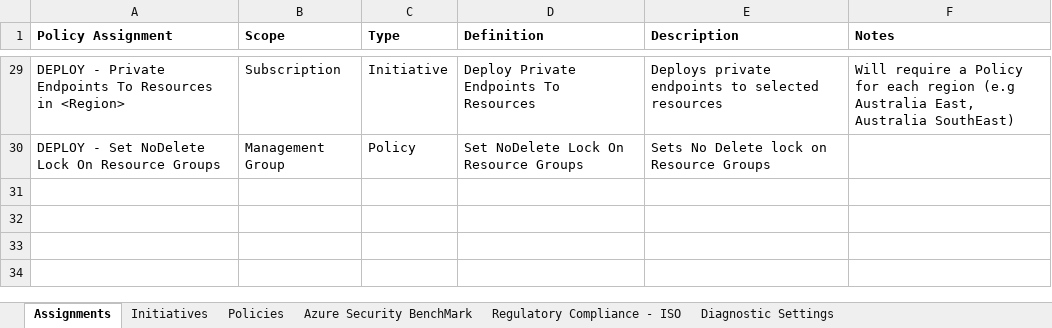
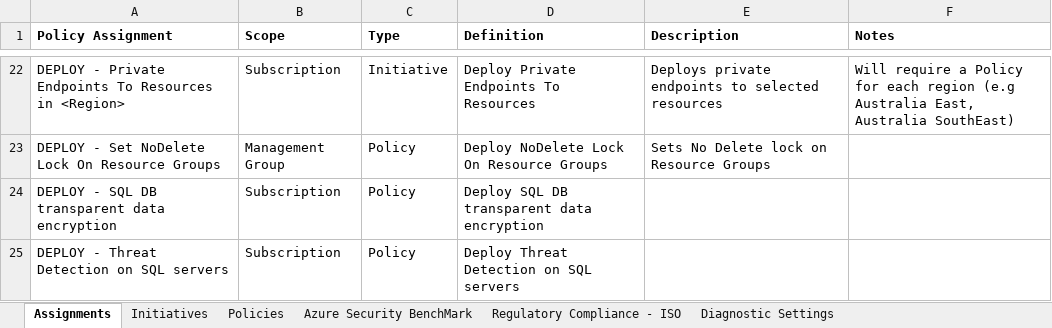
Before and after one commit to nellyontour/azure_policies, an Excel workbook: Standard_Policy_Deployments.xlsx, sheet Assignments, drawn as a sheet; only a part is shown, gaps mark what is left out; values as stored, in another font and other column widths than the file's, no borders; table styles not drawn; addresses are those after the commit; the diff covers the shown part only; the diff names each change by its address in the sheet, - before the commit and + after, or states it on an @@ line.

Commit message:
Policy & deployment Updates
Policy & deployment Updates

```diff
--- a/Standard_Policy_Deployments.xlsx (sheet Assignments)
+++ b/Standard_Policy_Deployments.xlsx (sheet Assignments)
-D23 (Definition): Set NoDelete Lock On Resource Groups
+D23 (Definition): Deploy NoDelete Lock On Resource Groups
+row 24: DEPLOY - SQL DB transparent data encryption | Subscription | Policy | Deploy SQL DB transparent data encryption
+row 25: DEPLOY - Threat Detection on SQL servers | Subscription | Policy | Deploy Threat Detection on SQL servers
```
Also changed, not shown: 4 added rows, 11 removed rows and 16 edited cells elsewhere in this sheet, sheet Policies, sheet Initiatives, 52 other files.
